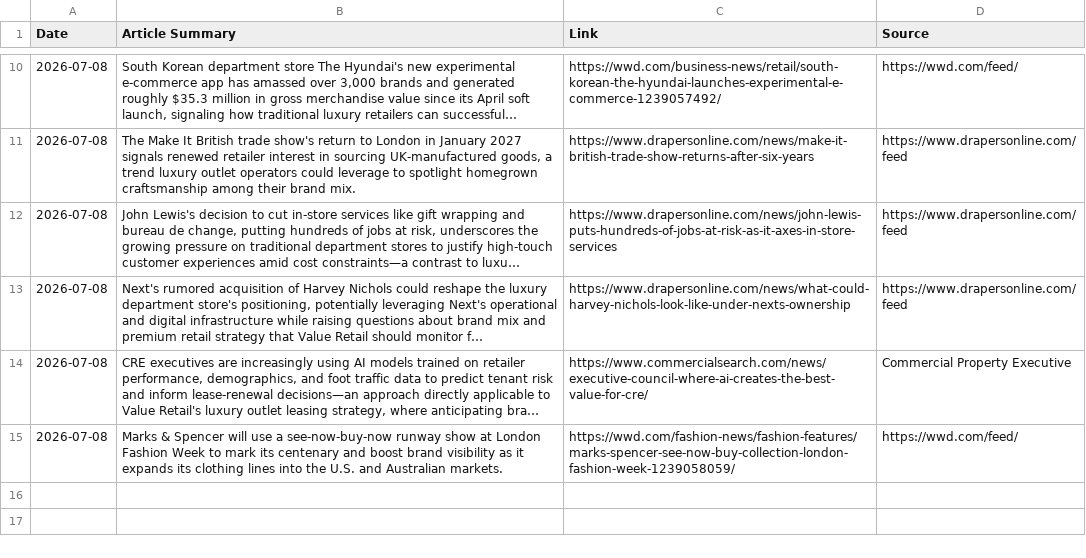
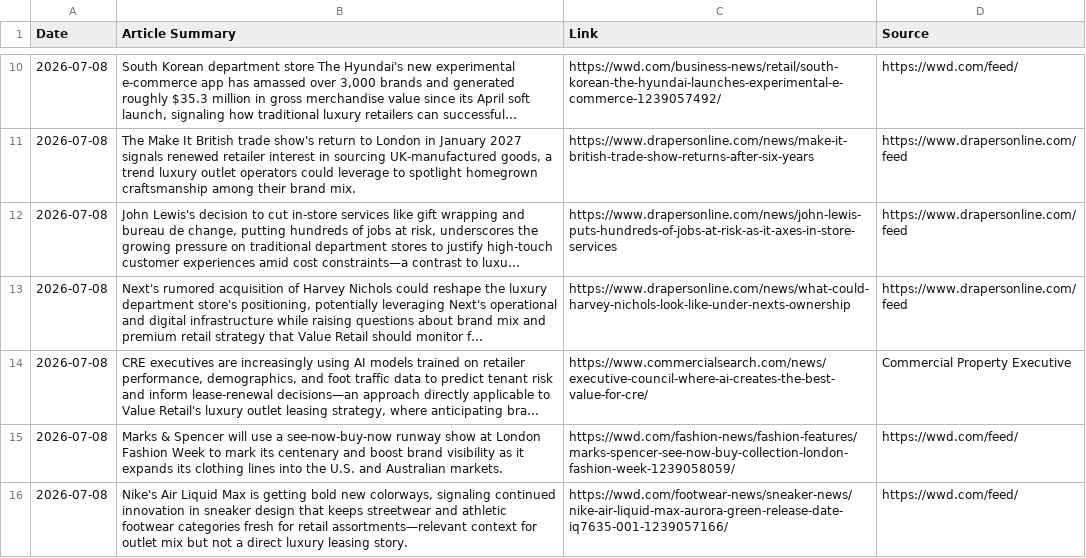
Before and after one commit to aditbanta/ai-retail-news-tracker, a CSV file: AI_Retail_News_Log.csv, drawn as a sheet; only a part is shown, gaps mark what is left out; long unchanged cells end in …; the diff names each change by its address in the sheet, - before the commit and + after, or states it on an @@ line.

```diff
--- a/AI_Retail_News_Log.csv
+++ b/AI_Retail_News_Log.csv
+row 16: 2026-07-08 | Nike's Air Liquid Max is getting bold new colorways, signaling continued innovation in sneaker design that keeps streetwear and athletic footwear categories fresh for retail assortments—relevant context for outlet mix but not a direct luxury leasing story. | https://wwd.com/footwear-news/sneaker-news/nike-air-liquid-max-aurora-green-release-date-iq7635-001-1239057166/ | https://wwd.com/feed/
```
Also changed, not shown: 2 other files.
